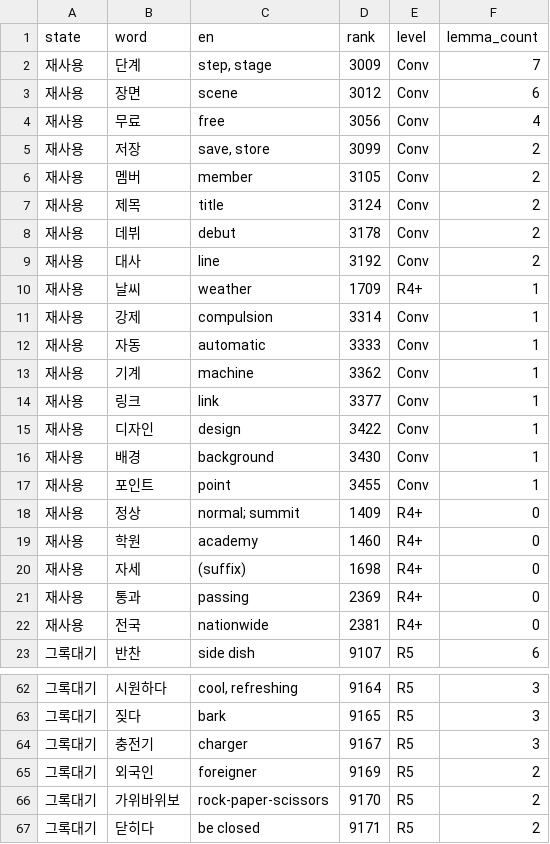
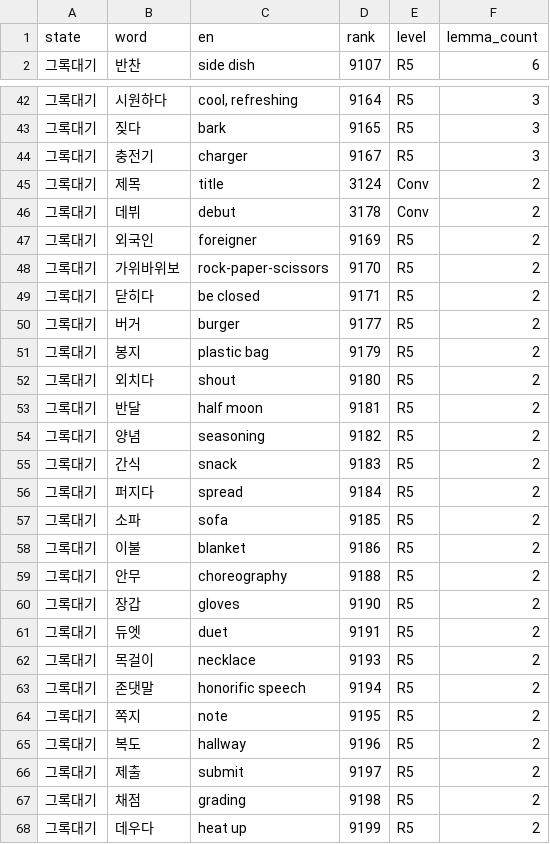
Before and after one commit to talkverselab/talkverse-ko, a CSV file: data/review/write/art_todo_ko.csv, drawn as a sheet; only a part is shown, gaps mark what is left out; the shorter side is filled out with more unchanged rows; the diff covers the shown part only.

```diff
--- a/data/review/write/art_todo_ko.csv
+++ b/data/review/write/art_todo_ko.csv
@@ -1,23 +1,2 @@
 state,word,en,rank,level,lemma_count
-재사용,단계,"step, stage",3009,Conv,7
-재사용,장면,scene,3012,Conv,6
-재사용,무료,free,3056,Conv,4
-재사용,저장,"save, store",3099,Conv,2
-재사용,멤버,member,3105,Conv,2
-재사용,제목,title,3124,Conv,2
-재사용,데뷔,debut,3178,Conv,2
-재사용,대사,line,3192,Conv,2
-재사용,날씨,weather,1709,R4+,1
-재사용,강제,compulsion,3314,Conv,1
-재사용,자동,automatic,3333,Conv,1
-재사용,기계,machine,3362,Conv,1
-재사용,링크,link,3377,Conv,1
-재사용,디자인,design,3422,Conv,1
-재사용,배경,background,3430,Conv,1
-재사용,포인트,point,3455,Conv,1
-재사용,정상,normal; summit,1409,R4+,0
-재사용,학원,academy,1460,R4+,0
-재사용,자세,(suffix),1698,R4+,0
-재사용,통과,passing,2369,R4+,0
-재사용,전국,nationwide,2381,R4+,0
 그록대기,반찬,side dish,9107,R5,6
@@ -64,2 +44,4 @@ state,word,en,rank,level,lemma_count
 그록대기,충전기,charger,9167,R5,3
+그록대기,제목,title,3124,Conv,2
+그록대기,데뷔,debut,3178,Conv,2
 그록대기,외국인,foreigner,9169,R5,2
```
Also changed, not shown: 1 added row and 1 removed row elsewhere in this file.
